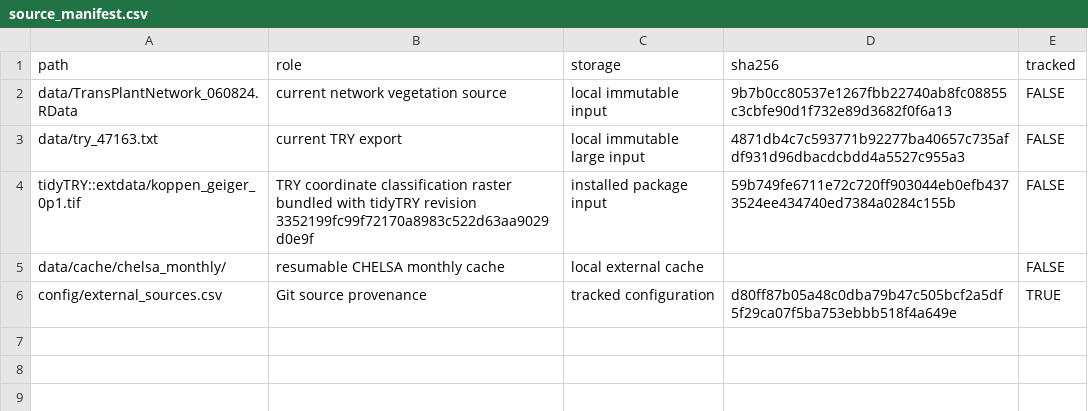
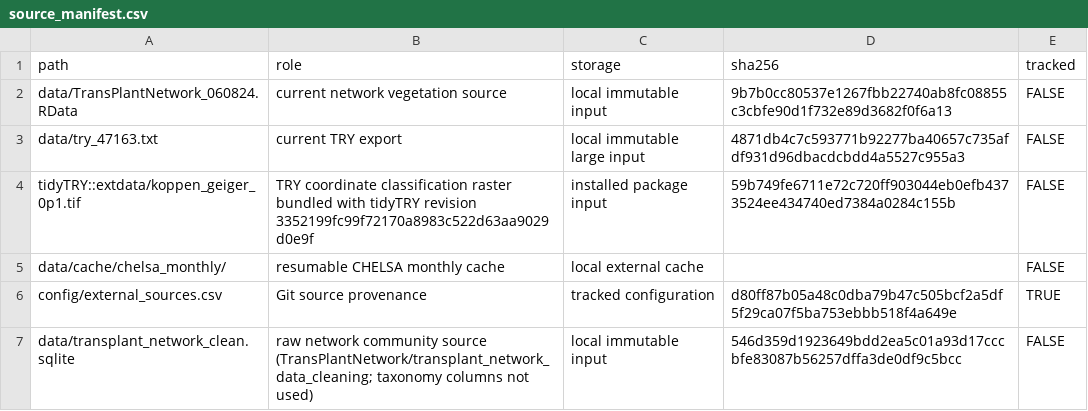
Before and after one commit to billurbektas/TransPlant_winners_losers, a CSV file: data/source_manifest.csv, drawn as a sheet; the diff names each change by its address in the sheet, - before the commit and + after, or states it on an @@ line.

Commit message:
Register the network SQLite as raw source

```diff
--- a/data/source_manifest.csv
+++ b/data/source_manifest.csv
+row 7: data/transplant_network_clean.sqlite | raw network community source (TransPlantNetwork/transplant_network_data_cleaning; taxonomy columns not used) | local immutable input | 546d359d1923649bdd2ea5c01a93d17cccbfe83087b56257dffa3de0df9c5bcc | FALSE
```
